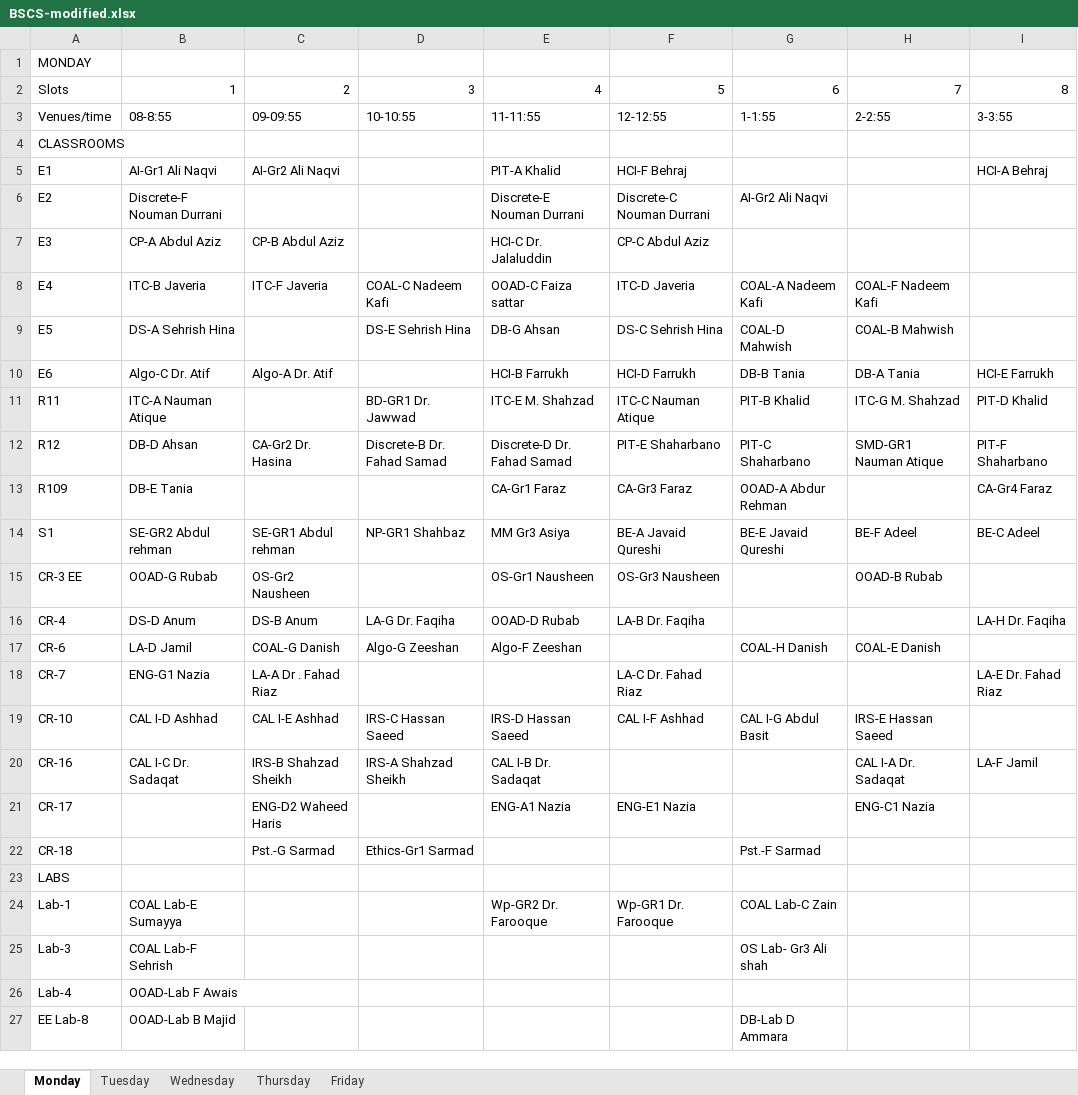
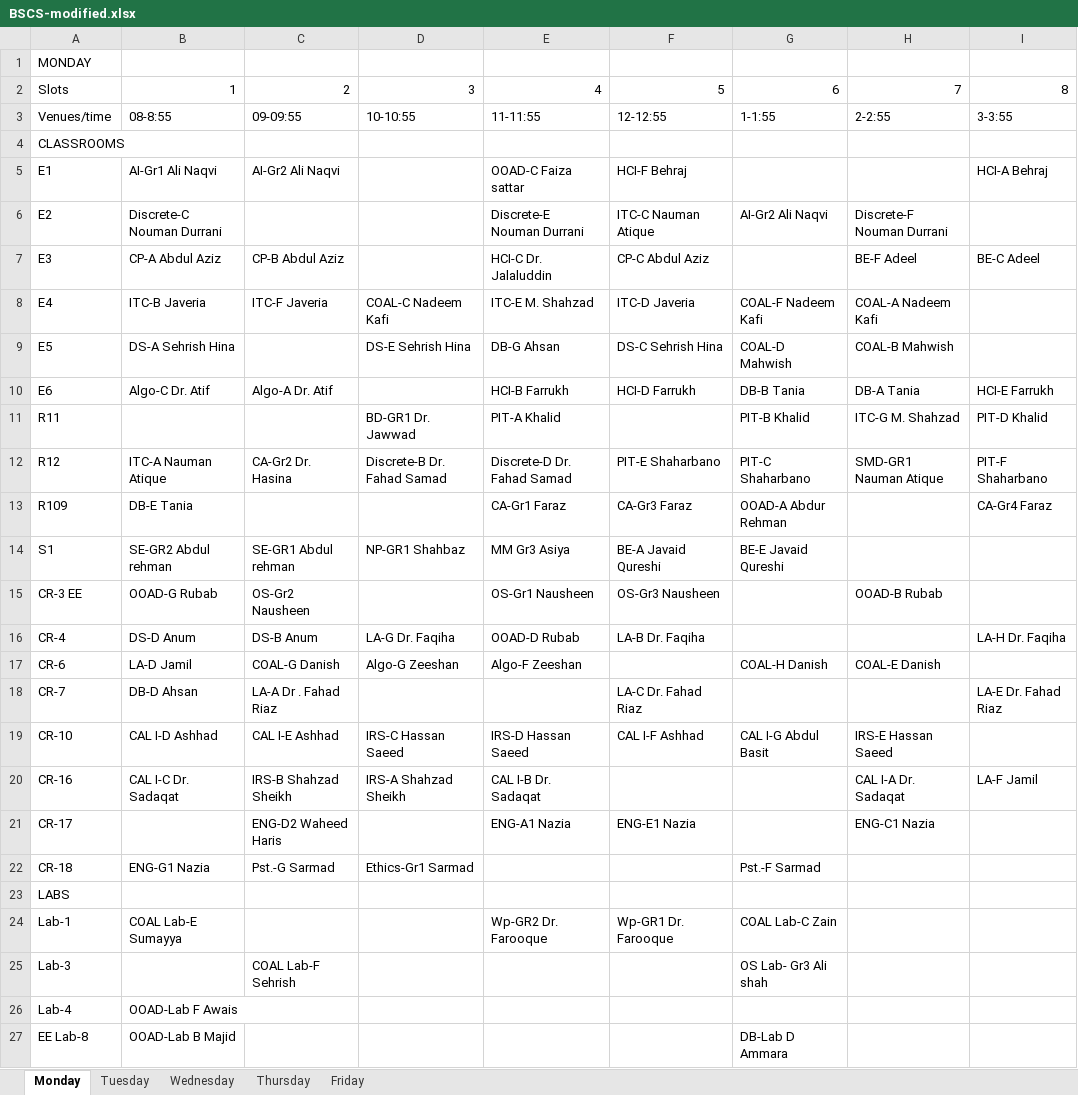
Before and after one commit to saadismail/timetable, an Excel workbook: include/BSCS-modified.xlsx, sheet Monday, drawn as a sheet; only a part is shown; values as stored, in another font and other column widths than the file's, no borders; the diff names each change by its address in the sheet, - before the commit and + after, or states it on an @@ line.

```diff
--- a/include/BSCS-modified.xlsx (sheet Monday)
+++ b/include/BSCS-modified.xlsx (sheet Monday)
-E5: PIT-A Khalid
+E5: OOAD-C Faiza sattar
-B6: Discrete-F Nouman Durrani
+B6: Discrete-C Nouman Durrani
-F6: Discrete-C Nouman Durrani
+F6: ITC-C Nauman Atique
-H6: (empty)
+H6: Discrete-F Nouman Durrani
-H7: (empty)
+H7: BE-F Adeel
-I7: (empty)
+I7: BE-C Adeel
-E8: OOAD-C Faiza sattar
+E8: ITC-E M. Shahzad
-G8: COAL-A Nadeem Kafi
+G8: COAL-F Nadeem Kafi
-H8: COAL-F Nadeem Kafi
+H8: COAL-A Nadeem Kafi
-B11: ITC-A Nauman Atique
+B11: (empty)
-E11: ITC-E M. Shahzad
+E11: PIT-A Khalid
-F11: ITC-C Nauman Atique
+F11: (empty)
-B12: DB-D Ahsan
+B12: ITC-A Nauman Atique
-H14: BE-F Adeel
+H14: (empty)
-I14: BE-C Adeel
+I14: (empty)
-B18: ENG-G1 Nazia
+B18: DB-D Ahsan
-B22: (empty)
+B22: ENG-G1 Nazia
-B25: COAL Lab-F Sehrish
+B25: (empty)
-C25: (empty)
+C25: COAL Lab-F Sehrish
```
Also changed, not shown: sheet Thursday, sheet Wednesday, sheet Tuesday, sheet Friday, 3 other files.
